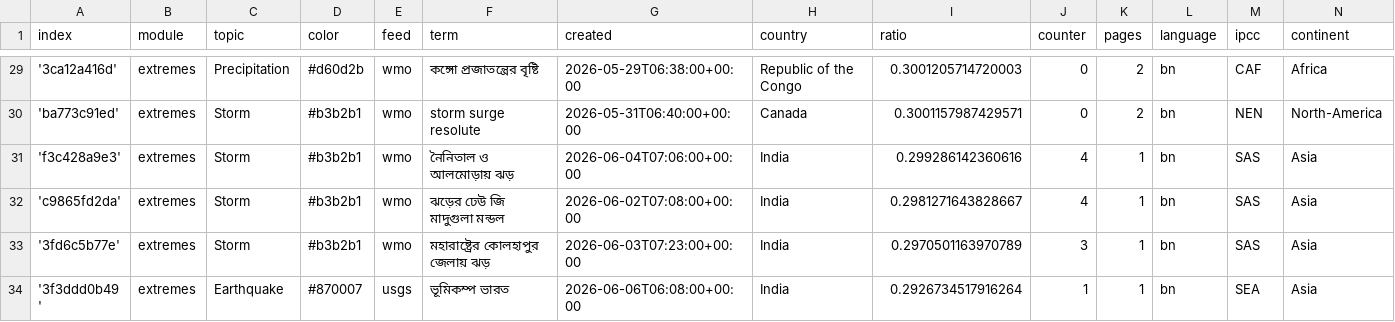
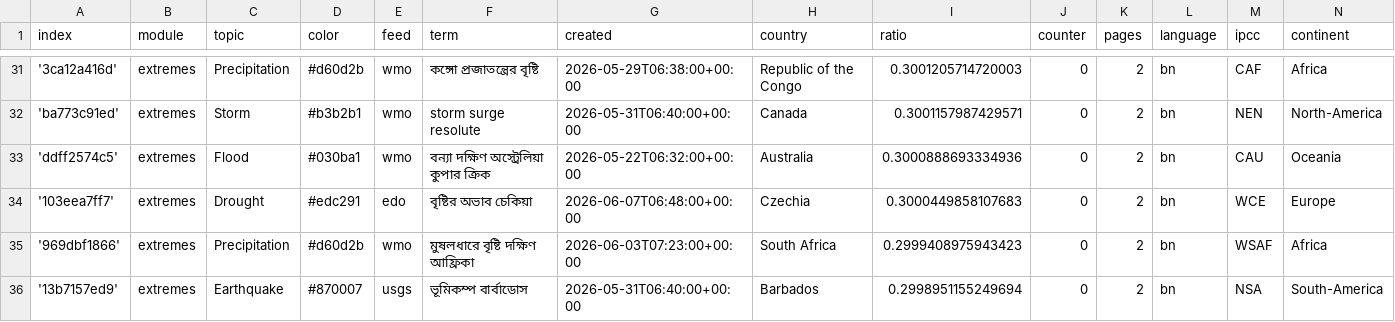
Before and after one commit to sonjanews/bengaliExtremes, a CSV file: terms.csv, drawn as a sheet; only a part is shown, gaps mark what is left out; the shorter side is filled out with more unchanged rows; the diff covers the shown part only; the diff names each change by its address in the sheet, - before the commit and + after, or states it on an @@ line.

Commit message:
Commit from GitHub Actions (import:0.0)

```diff
--- a/terms.csv
+++ b/terms.csv
+row 33: 'ddff2574c5' | extremes | Flood | #030ba1 | wmo | বন্যা দক্ষিণ অস্ট্রেলিয়া কুপার ক্রিক | 2026-05-22T06:32:00+00:00 | Australia | 0.3000888693334936 | 0 | 2 | bn | CAU | Oceania
+row 34: '103eea7ff7' | extremes | Drought | #edc291 | edo | বৃষ্টির অভাব চেকিয়া | 2026-06-07T06:48:00+00:00 | Czechia | 0.3000449858107683 | 0 | 2 | bn | WCE | Europe
+row 35: '969dbf1866' | extremes | Precipitation | #d60d2b | wmo | মুষলধারে বৃষ্টি দক্ষিণ আফ্রিকা | 2026-06-03T07:23:00+00:00 | South Africa | 0.2999408975943423 | 0 | 2 | bn | WSAF | Africa
+row 36: '13b7157ed9' | extremes | Earthquake | #870007 | usgs | ভূমিকম্প বার্বাডোস | 2026-05-31T06:40:00+00:00 | Barbados | 0.2998951155249694 | 0 | 2 | bn | NSA | South-America
```
Also changed, not shown: 6 added rows and 9 edited cells elsewhere in this file.
